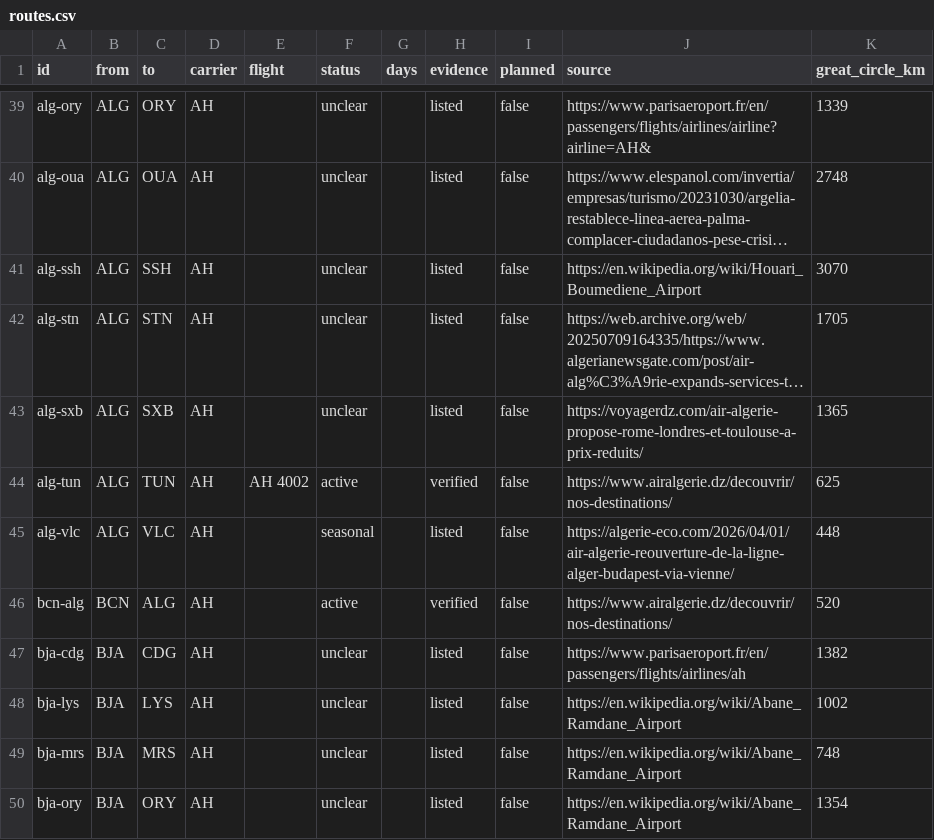
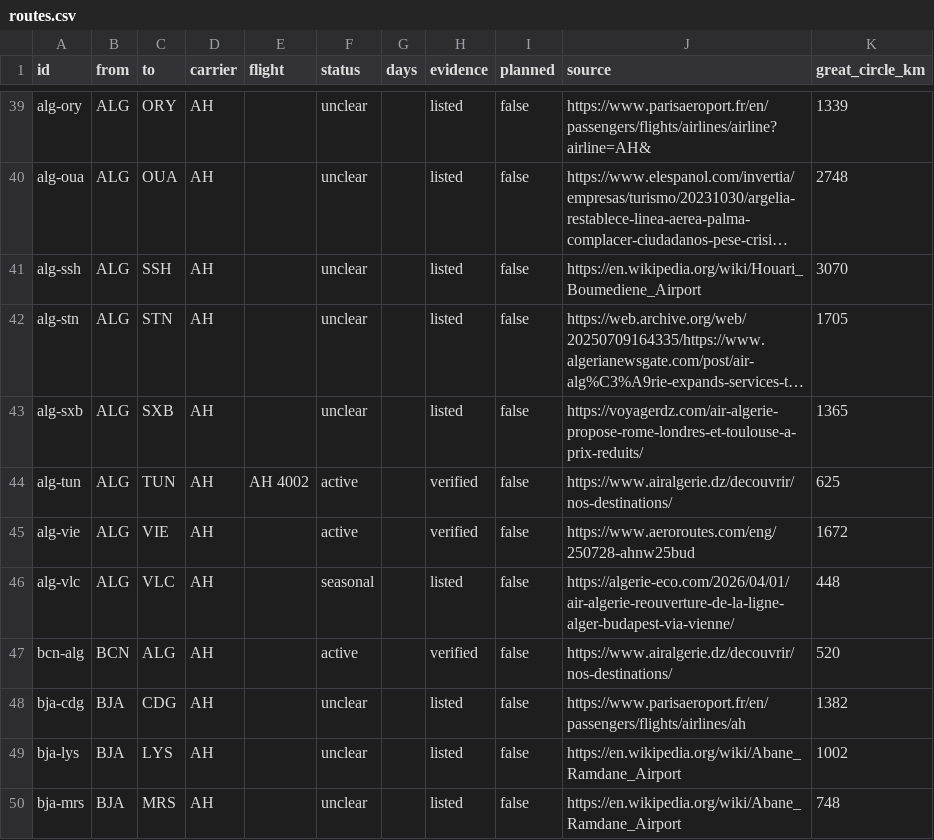
Before and after one commit to yasserstudio/geoalgeria, a CSV file: packages/aviation/data/csv/routes.csv, drawn as a sheet; only a part is shown, gaps mark what is left out; the shorter side is filled out with more unchanged rows; long unchanged cells end in …; the diff names each change by its address in the sheet, - before the commit and + after, or states it on an @@ line.

Commit message:
research: Vienna, corroborating the Budapest triangle
ALG-VIE nonstop at 2h45, ratio 1.06, Air Algerie the only carrier.

It matters beyond being one more leg. The Budapest triangle was reconstructed
months ago from a trade schedule filing: Wednesday flies ALG-VIE-BUD-ALG and
Saturday ALG-BUD-VIE-ALG, which is why nonstop ALG-BUD exists only on Saturdays
and nonstop BUD-ALG only on Wednesdays. That reading implies a nonstop ALG-VIE
leg, and this is the first time it has been seen directly rather than inferred.

The triangle is the reason this dataset is directional at all, so independent
support for it is worth more than the arc itself.

```diff
--- a/packages/aviation/data/csv/routes.csv
+++ b/packages/aviation/data/csv/routes.csv
+row 45: alg-vie | ALG | VIE | AH |  | active |  | verified | false | https://www.aeroroutes.com/eng/250728-ahnw25bud | 1672
```
Also changed, not shown: 6 other files.
